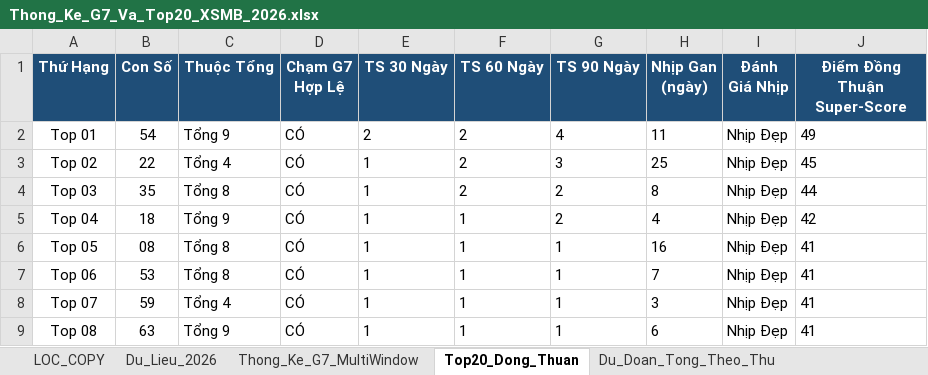
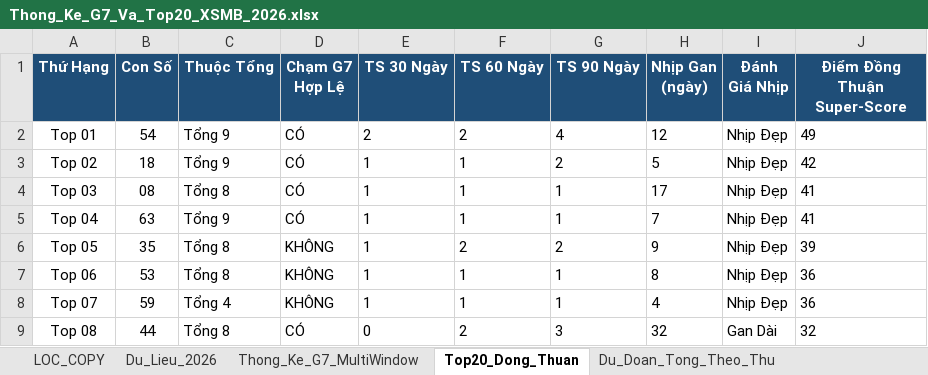
Before and after one commit to happiness2286-dot/67up97, an Excel workbook: Thong_Ke_G7_Va_Top20_XSMB_2026.xlsx, sheet Top20_Dong_Thuan, drawn as a sheet; only a part is shown; values as stored, in another font and other column widths than the file's, no borders; the diff covers the shown part only; the diff names each change by its address in the sheet, - before the commit and + after, or states it on an @@ line.

```diff
--- a/Thong_Ke_G7_Va_Top20_XSMB_2026.xlsx (sheet Top20_Dong_Thuan)
+++ b/Thong_Ke_G7_Va_Top20_XSMB_2026.xlsx (sheet Top20_Dong_Thuan)
-H2 (Nhịp Gan (ngày)): 11
+H2 (Nhịp Gan (ngày)): 12
-B3 (Con Số): 22
+B3 (Con Số): 18
-C3 (Thuộc Tổng): Tổng 4
+C3 (Thuộc Tổng): Tổng 9
-F3:F4 (TS 60 Ngày): 2
+F3:F4 (TS 60 Ngày): 1
-G3 (TS 90 Ngày): 3
+G3 (TS 90 Ngày): 2
-H3 (Nhịp Gan (ngày)): 25
+H3 (Nhịp Gan (ngày)): 5
-J3 (Điểm Đồng Thuận Super-Score): 45
+J3 (Điểm Đồng Thuận Super-Score): 42
-B4 (Con Số): 35
+B4 (Con Số): 08
-G4:G5 (TS 90 Ngày): 2
+G4:G5 (TS 90 Ngày): 1
-H4 (Nhịp Gan (ngày)): 8
+H4 (Nhịp Gan (ngày)): 17
-J4 (Điểm Đồng Thuận Super-Score): 44
+J4 (Điểm Đồng Thuận Super-Score): 41
-B5 (Con Số): 18
+B5 (Con Số): 63
-H5 (Nhịp Gan (ngày)): 4
+H5 (Nhịp Gan (ngày)): 7
-J5 (Điểm Đồng Thuận Super-Score): 42
+J5 (Điểm Đồng Thuận Super-Score): 41
-B6 (Con Số): 08
+B6 (Con Số): 35
-D6:D8 (Chạm G7 Hợp Lệ): CÓ
+D6:D8 (Chạm G7 Hợp Lệ): KHÔNG
-F6 (TS 60 Ngày): 1
+F6 (TS 60 Ngày): 2
-G6 (TS 90 Ngày): 1
+G6 (TS 90 Ngày): 2
-H6 (Nhịp Gan (ngày)): 16
+H6 (Nhịp Gan (ngày)): 9
-J6 (Điểm Đồng Thuận Super-Score): 41
+J6 (Điểm Đồng Thuận Super-Score): 39
-H7 (Nhịp Gan (ngày)): 7
+H7 (Nhịp Gan (ngày)): 8
-J7:J8 (Điểm Đồng Thuận Super-Score): 41
+J7:J8 (Điểm Đồng Thuận Super-Score): 36
-H8 (Nhịp Gan (ngày)): 3
+H8 (Nhịp Gan (ngày)): 4
-B9 (Con Số): 63
+B9 (Con Số): 44
-C9 (Thuộc Tổng): Tổng 9
+C9 (Thuộc Tổng): Tổng 8
-E9 (TS 30 Ngày): 1
+E9 (TS 30 Ngày): 0
-F9 (TS 60 Ngày): 1
+F9 (TS 60 Ngày): 2
-G9 (TS 90 Ngày): 1
+G9 (TS 90 Ngày): 3
-H9 (Nhịp Gan (ngày)): 6
+H9 (Nhịp Gan (ngày)): 32
-I9 (Đánh Giá Nhịp): Nhịp Đẹp
+I9 (Đánh Giá Nhịp): Gan Dài
-J9 (Điểm Đồng Thuận Super-Score): 41
+J9 (Điểm Đồng Thuận Super-Score): 32
```
Also changed, not shown: 39 edited cells elsewhere in this sheet, sheet Lich_Su_Nuoi_Khung_3Ngay, sheet Dan_Ha_So_Nhip_Vang, sheet Thong_Ke_Nang_Cao_G7, sheet Du_Lieu_2026, sheet Du_Doan_Tong_Theo_Thu, sheet Thong_Ke_Dau_Duoi, 2 more sheets, 6 other files.
